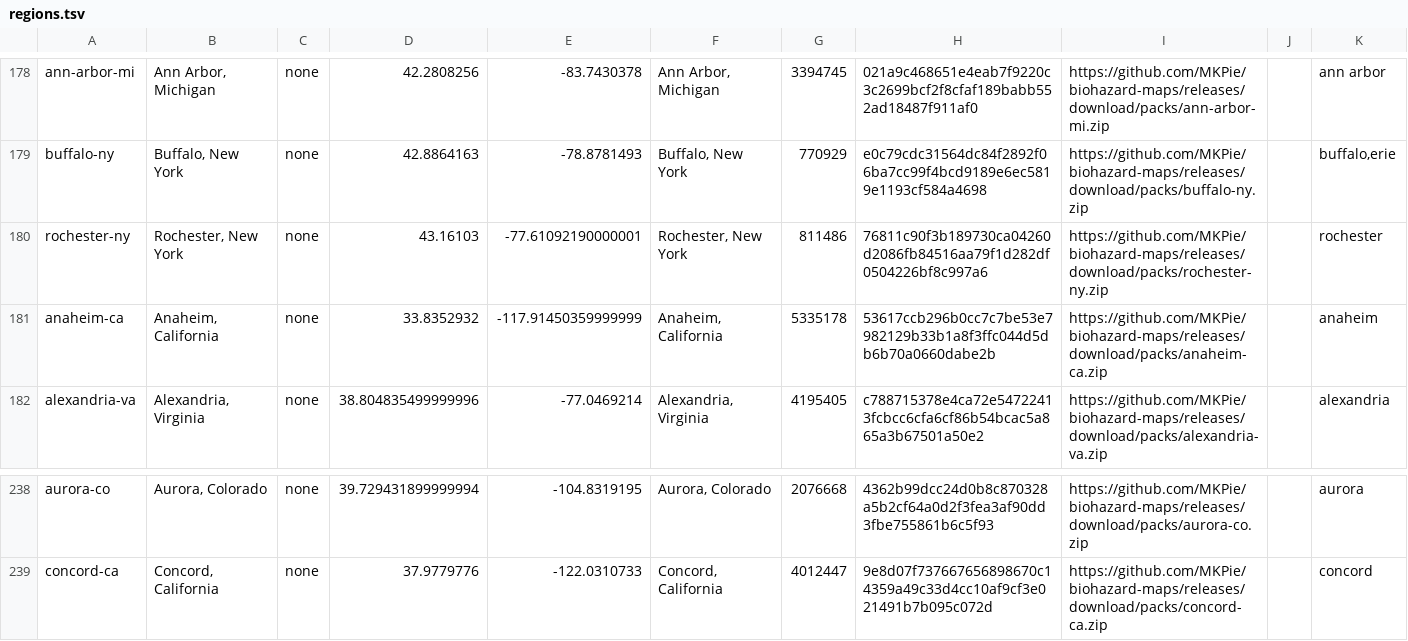
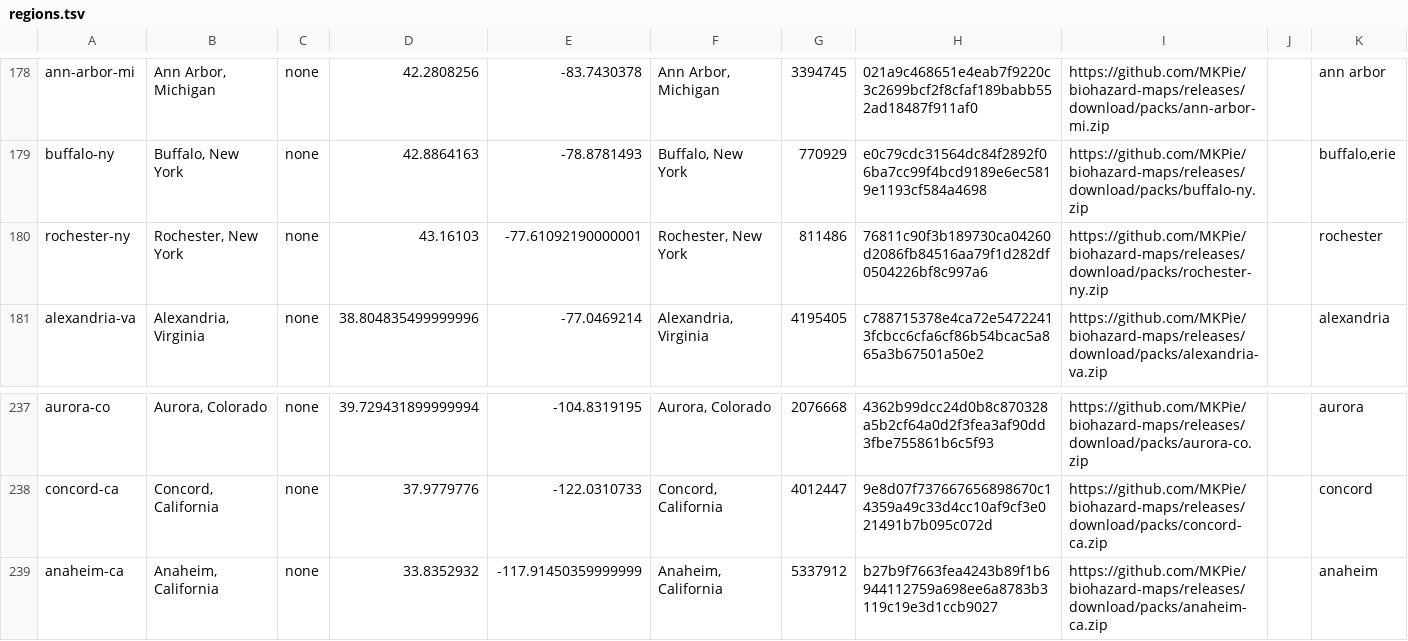
Before and after one commit to MKPie/biohazard-maps, a TSV file: regions.tsv, drawn as a sheet; only a part is shown, gaps mark what is left out; removed rows and columns are numbered as before the commit, all else as after; the diff names each change by its address in the sheet, - before the commit and + after, or states it on an @@ line.

Commit message:
Add map pack anaheim-ca

```diff
--- a/regions.tsv
+++ b/regions.tsv
-row 181: anaheim-ca | Anaheim, California | none | 33.8352932 | -117.91450359999999 | Anaheim, California | 5335178 | 53617ccb296b0cc7c7be53e7982129b33b1a8f3ffc044d5db6b70a0660dabe2b | https://github.com/MKPie/biohazard-maps/releases/download/packs/anaheim-ca.zip |  | anaheim
+row 239: anaheim-ca | Anaheim, California | none | 33.8352932 | -117.91450359999999 | Anaheim, California | 5337912 | b27b9f7663fea4243b89f1b6944112759a698ee6a8783b3119c19e3d1ccb9027 | https://github.com/MKPie/biohazard-maps/releases/download/packs/anaheim-ca.zip |  | anaheim
```
